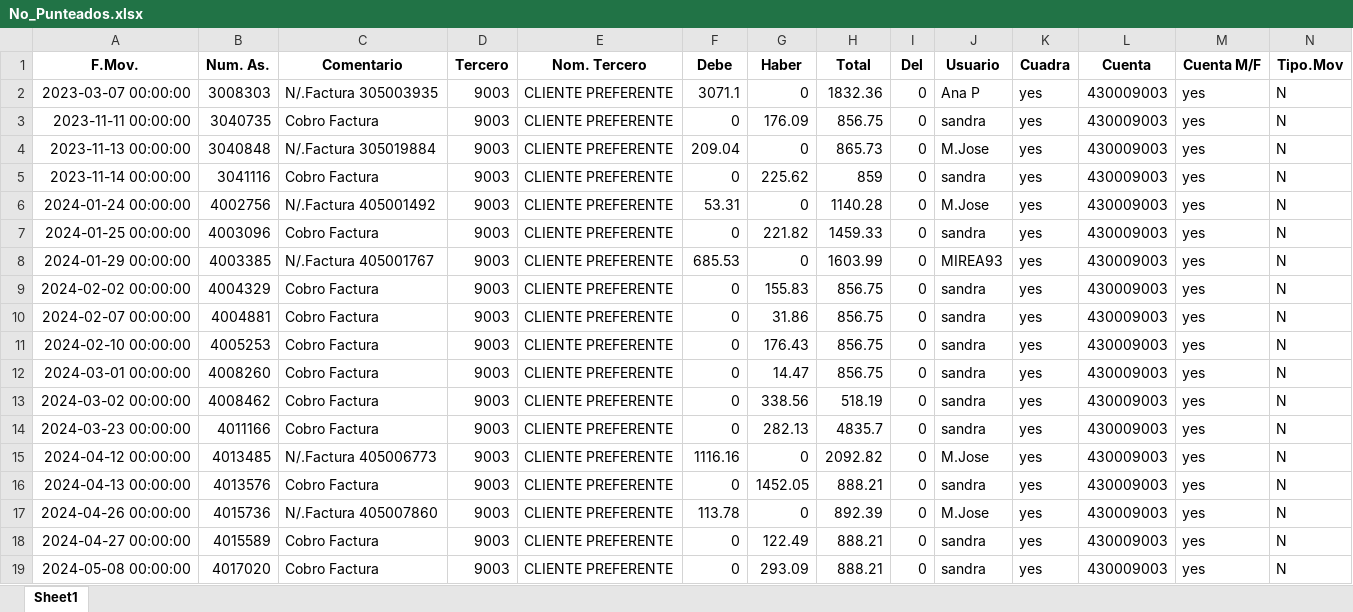
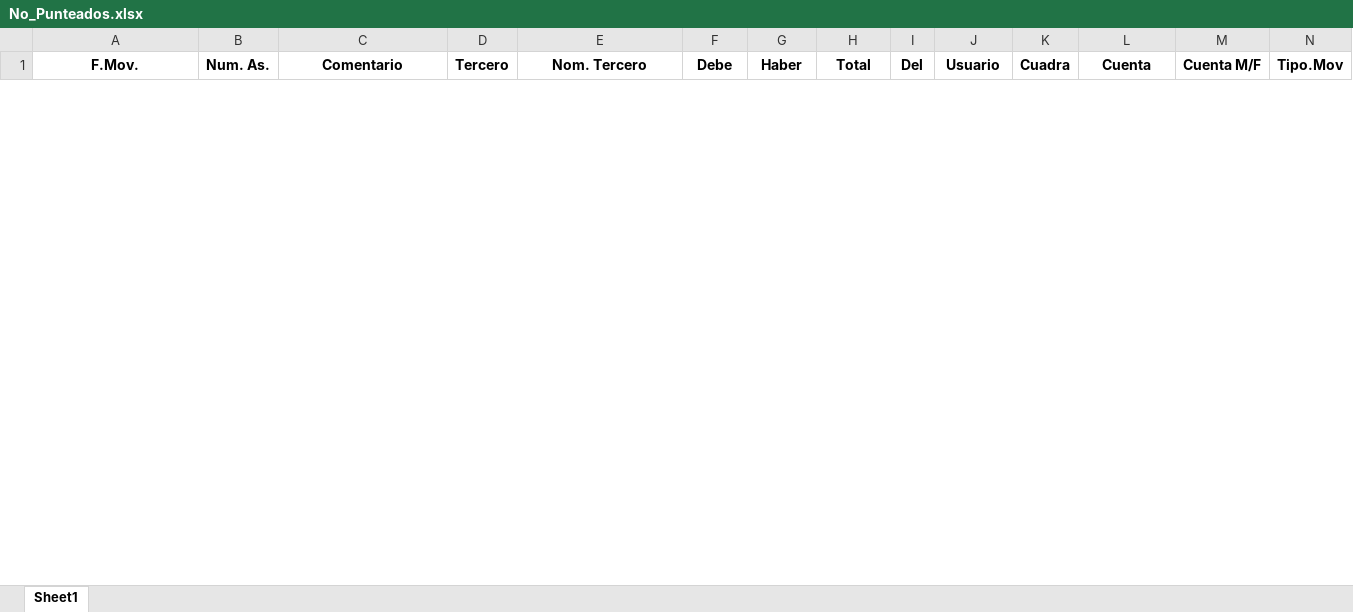
Before and after one commit to rodrigopozodev/Puntear-Cuentas, an Excel workbook: backend/archivos/informes/No_Punteados.xlsx, sheet Sheet1, drawn as a sheet; only a part is shown; values as stored, in another font and other column widths than the file's, no borders; removed rows and columns are numbered as before the commit, all else as after; rows hold the shown columns only; the diff covers the shown part only; the diff names each change by its address in the sheet, - before the commit and + after, or states it on an @@ line.

```diff
--- a/backend/archivos/informes/No_Punteados.xlsx (sheet Sheet1)
+++ b/backend/archivos/informes/No_Punteados.xlsx (sheet Sheet1)
-row 2: 2023-03-07 00:00:00 | 3008303 | N/.Factura 305003935 | 9003 | CLIENTE PREFERENTE | 3071.1 | 0 | 1832.36 | 0 | Ana P | yes | 430009003 | yes | N
-row 3: 2023-11-11 00:00:00 | 3040735 | Cobro Factura | 9003 | CLIENTE PREFERENTE | 0 | 176.09 | 856.75 | 0 | sandra | yes | 430009003 | yes | N
-row 4: 2023-11-13 00:00:00 | 3040848 | N/.Factura 305019884 | 9003 | CLIENTE PREFERENTE | 209.04 | 0 | 865.73 | 0 | M.Jose | yes | 430009003 | yes | N
-row 5: 2023-11-14 00:00:00 | 3041116 | Cobro Factura | 9003 | CLIENTE PREFERENTE | 0 | 225.62 | 859 | 0 | sandra | yes | 430009003 | yes | N
-row 6: 2024-01-24 00:00:00 | 4002756 | N/.Factura 405001492 | 9003 | CLIENTE PREFERENTE | 53.31 | 0 | 1140.28 | 0 | M.Jose | yes | 430009003 | yes | N
-row 7: 2024-01-25 00:00:00 | 4003096 | Cobro Factura | 9003 | CLIENTE PREFERENTE | 0 | 221.82 | 1459.33 | 0 | sandra | yes | 430009003 | yes | N
-row 8: 2024-01-29 00:00:00 | 4003385 | N/.Factura 405001767 | 9003 | CLIENTE PREFERENTE | 685.53 | 0 | 1603.99 | 0 | MIREA93 | yes | 430009003 | yes | N
-row 9: 2024-02-02 00:00:00 | 4004329 | Cobro Factura | 9003 | CLIENTE PREFERENTE | 0 | 155.83 | 856.75 | 0 | sandra | yes | 430009003 | yes | N
-row 10: 2024-02-07 00:00:00 | 4004881 | Cobro Factura | 9003 | CLIENTE PREFERENTE | 0 | 31.86 | 856.75 | 0 | sandra | yes | 430009003 | yes | N
-row 11: 2024-02-10 00:00:00 | 4005253 | Cobro Factura | 9003 | CLIENTE PREFERENTE | 0 | 176.43 | 856.75 | 0 | sandra | yes | 430009003 | yes | N
-row 12: 2024-03-01 00:00:00 | 4008260 | Cobro Factura | 9003 | CLIENTE PREFERENTE | 0 | 14.47 | 856.75 | 0 | sandra | yes | 430009003 | yes | N
-row 13: 2024-03-02 00:00:00 | 4008462 | Cobro Factura | 9003 | CLIENTE PREFERENTE | 0 | 338.56 | 518.19 | 0 | sandra | yes | 430009003 | yes | N
-row 14: 2024-03-23 00:00:00 | 4011166 | Cobro Factura | 9003 | CLIENTE PREFERENTE | 0 | 282.13 | 4835.7 | 0 | sandra | yes | 430009003 | yes | N
-row 15: 2024-04-12 00:00:00 | 4013485 | N/.Factura 405006773 | 9003 | CLIENTE PREFERENTE | 1116.16 | 0 | 2092.82 | 0 | M.Jose | yes | 430009003 | yes | N
-row 16: 2024-04-13 00:00:00 | 4013576 | Cobro Factura | 9003 | CLIENTE PREFERENTE | 0 | 1452.05 | 888.21 | 0 | sandra | yes | 430009003 | yes | N
-row 17: 2024-04-26 00:00:00 | 4015736 | N/.Factura 405007860 | 9003 | CLIENTE PREFERENTE | 113.78 | 0 | 892.39 | 0 | M.Jose | yes | 430009003 | yes | N
-row 18: 2024-04-27 00:00:00 | 4015589 | Cobro Factura | 9003 | CLIENTE PREFERENTE | 0 | 122.49 | 888.21 | 0 | sandra | yes | 430009003 | yes | N
-row 19: 2024-05-08 00:00:00 | 4017020 | Cobro Factura | 9003 | CLIENTE PREFERENTE | 0 | 293.09 | 888.21 | 0 | sandra | yes | 430009003 | yes | N
```
Also changed, not shown: 1 added row and 20 removed rows elsewhere in this sheet, backend/archivos/informes/Punteados.xlsx, 34 other files.
